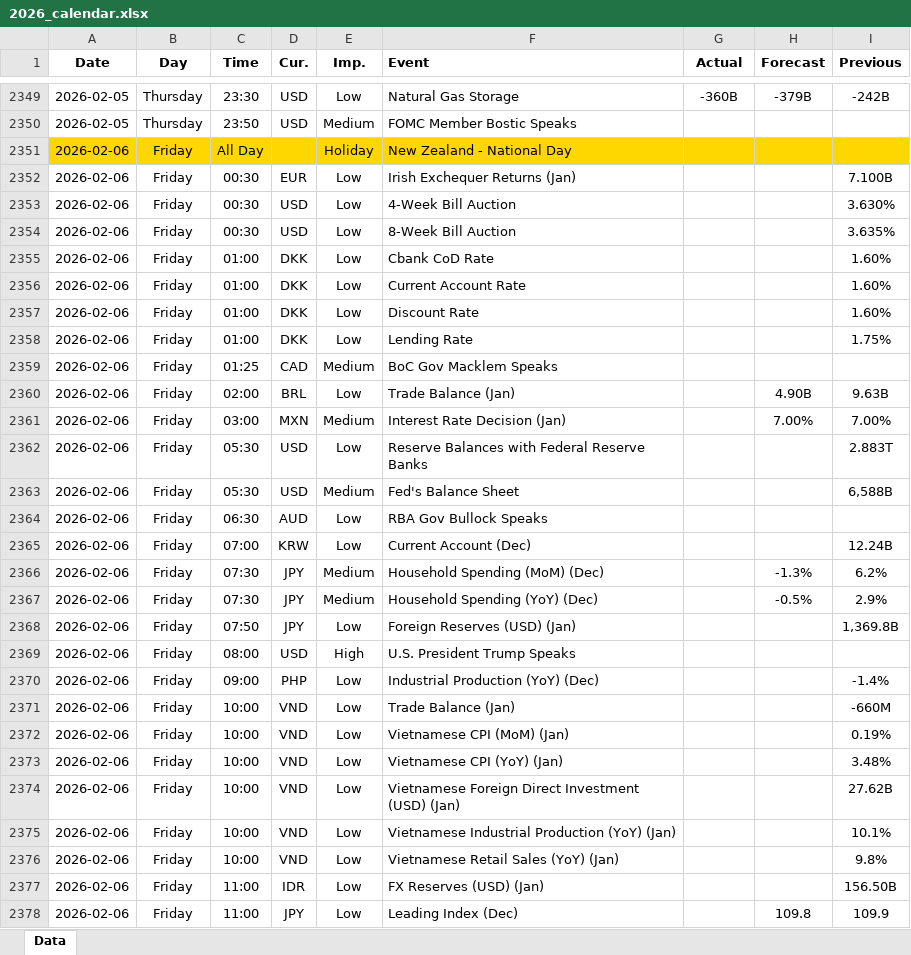
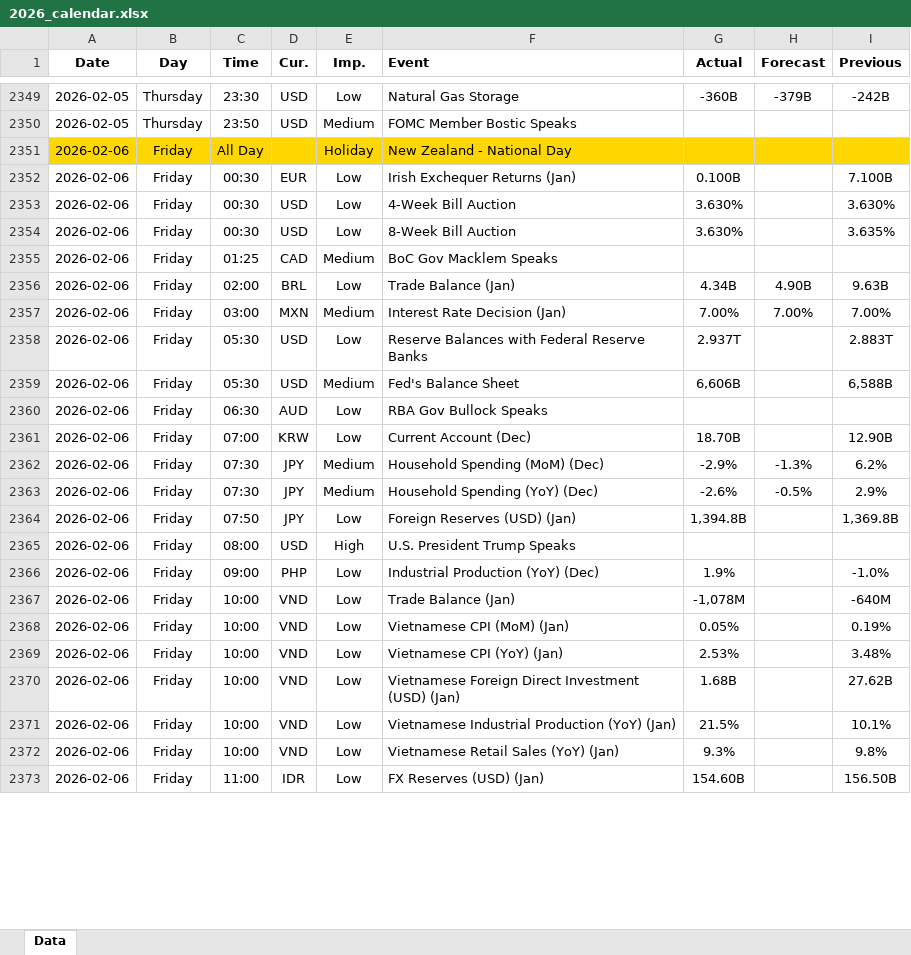
Before and after one commit to yiyousiow000814/XAUUSD-Calendar-Agent, an Excel workbook: data/Economic_Calendar/2026/2026_calendar.xlsx, sheet Data, drawn as a sheet; only a part is shown, gaps mark what is left out; values as stored, in another font and other column widths than the file's, no borders; removed rows and columns are numbered as before the commit, all else as after; the diff covers the shown part only; the diff names each change by its address in the sheet, - before the commit and + after, or states it on an @@ line.

```diff
--- a/data/Economic_Calendar/2026/2026_calendar.xlsx (sheet Data)
+++ b/data/Economic_Calendar/2026/2026_calendar.xlsx (sheet Data)
-G2352 (Actual): (empty)
+G2352 (Actual): 0.100B
-G2353:G2354 (Actual): (empty)
+G2353:G2354 (Actual): 3.630%
-row 2355: 2026-02-06 | Friday | 01:00 | DKK | Low | Cbank CoD Rate |  |  | 1.60%
-row 2356: 2026-02-06 | Friday | 01:00 | DKK | Low | Current Account Rate |  |  | 1.60%
-row 2357: 2026-02-06 | Friday | 01:00 | DKK | Low | Discount Rate |  |  | 1.60%
-row 2358: 2026-02-06 | Friday | 01:00 | DKK | Low | Lending Rate |  |  | 1.75%
-G2356 (Actual): (empty)
+G2356 (Actual): 4.34B
-G2357 (Actual): (empty)
+G2357 (Actual): 7.00%
-G2358 (Actual): (empty)
+G2358 (Actual): 2.937T
-G2359 (Actual): (empty)
+G2359 (Actual): 6,606B
-G2361 (Actual): (empty)
+G2361 (Actual): 18.70B
-I2361 (Previous): 12.24B
+I2361 (Previous): 12.90B
-G2362 (Actual): (empty)
+G2362 (Actual): -2.9%
-G2363 (Actual): (empty)
+G2363 (Actual): -2.6%
-G2364 (Actual): (empty)
+G2364 (Actual): 1,394.8B
-G2366 (Actual): (empty)
+G2366 (Actual): 1.9%
-I2366 (Previous): -1.4%
+I2366 (Previous): -1.0%
-G2367 (Actual): (empty)
+G2367 (Actual): -1,078M
-I2367 (Previous): -660M
+I2367 (Previous): -640M
-G2368 (Actual): (empty)
+G2368 (Actual): 0.05%
-G2369 (Actual): (empty)
+G2369 (Actual): 2.53%
-G2370 (Actual): (empty)
+G2370 (Actual): 1.68B
-G2371 (Actual): (empty)
+G2371 (Actual): 21.5%
-G2372 (Actual): (empty)
+G2372 (Actual): 9.3%
-G2373 (Actual): (empty)
+G2373 (Actual): 154.60B
-row 2378: 2026-02-06 | Friday | 11:00 | JPY | Low | Leading Index (Dec) |  | 109.8 | 109.9
```
Also changed, not shown: 77 added rows, 14 removed rows and 113 edited cells elsewhere in this sheet, 2 other files.
